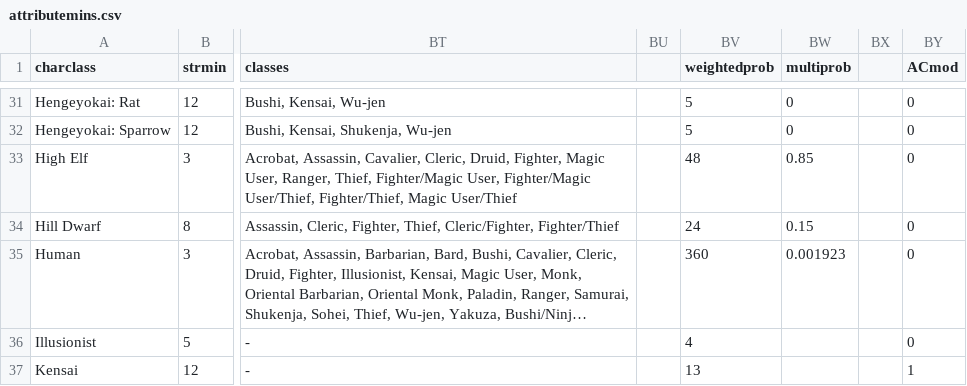
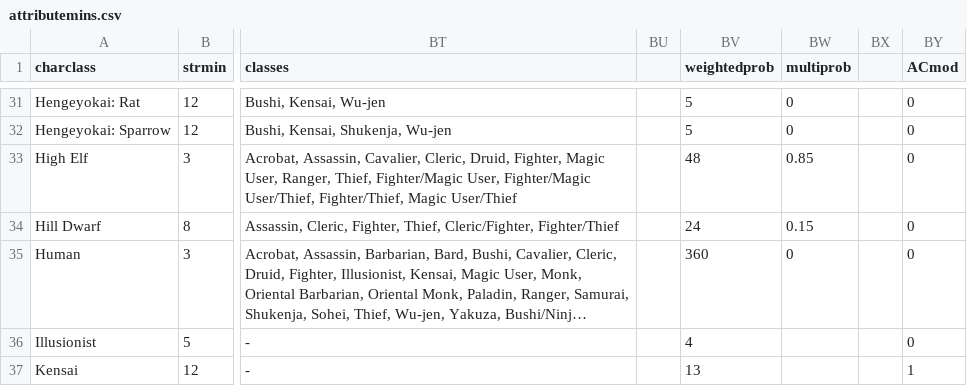
Before and after one commit to Bondmonger/charactergenerator, a CSV file: attributemins.csv, drawn as a sheet; only a part is shown, gaps mark what is left out; long unchanged cells end in …; the diff names each change by its address in the sheet, - before the commit and + after, or states it on an @@ line.

```diff
--- a/attributemins.csv
+++ b/attributemins.csv
-BW35 (multiprob): 0.001923
+BW35 (multiprob): 0
```
Also changed, not shown: 5 other files.
